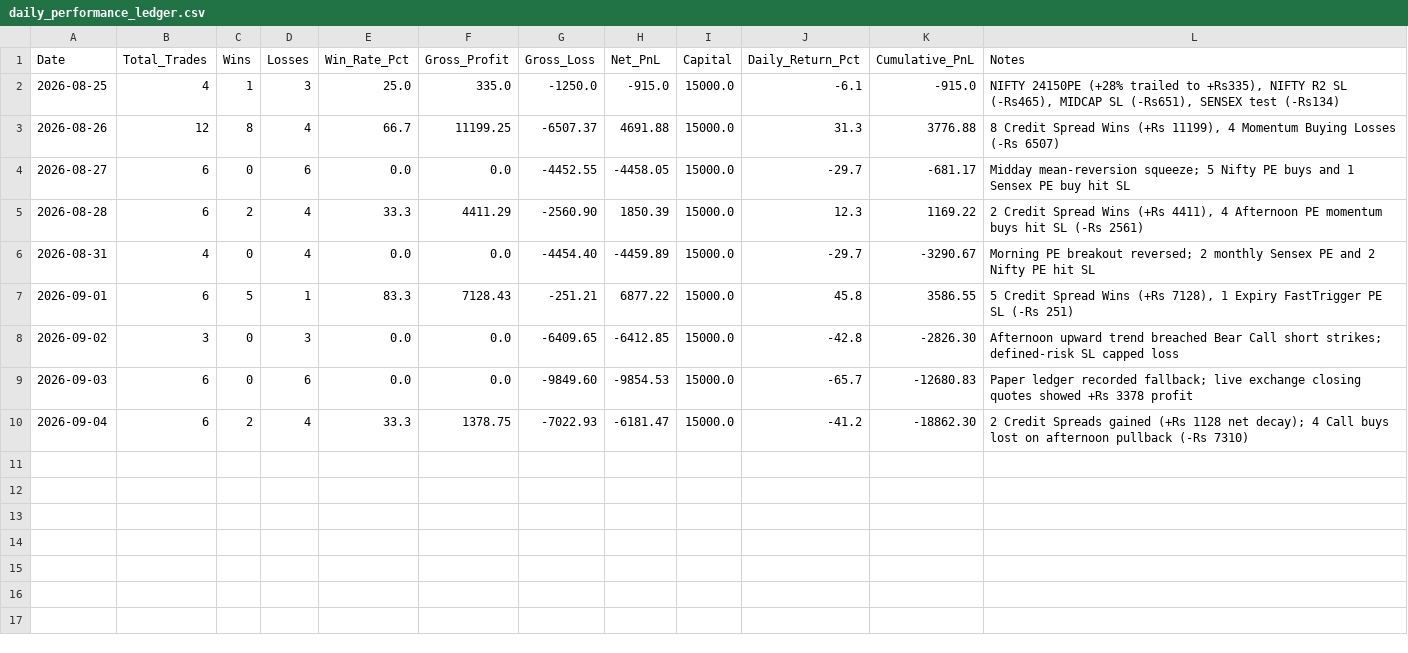
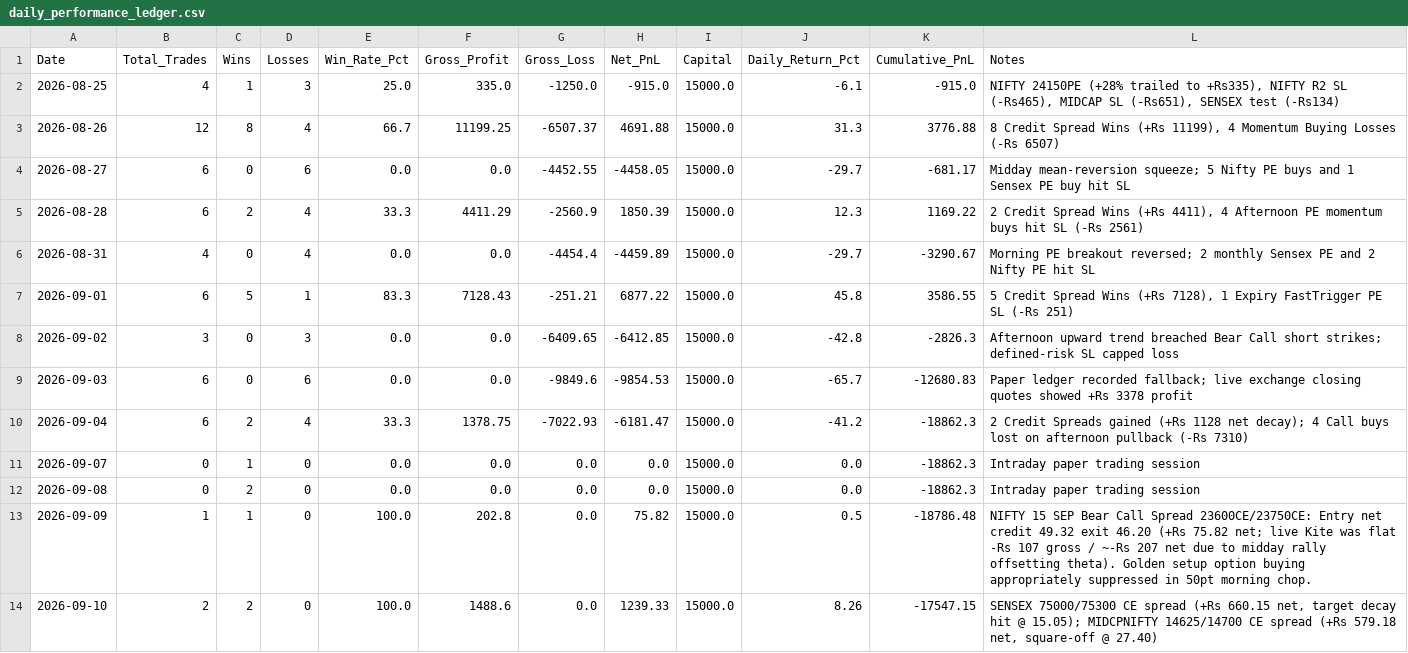
Before and after one commit to TN-Light/trading, a CSV file: reports/papertrade/daily_performance_ledger.csv, drawn as a sheet; the diff names each change by its address in the sheet, - before the commit and + after, or states it on an @@ line.

Commit message:
docs(ledger): record 10 Sep 2026 performance (+Rs 1,239 net pnl, 100% win rate)

```diff
--- a/reports/papertrade/daily_performance_ledger.csv
+++ b/reports/papertrade/daily_performance_ledger.csv
-G5 (Gross_Loss): -2560.90
+G5 (Gross_Loss): -2560.9
-G6 (Gross_Loss): -4454.40
+G6 (Gross_Loss): -4454.4
-K8 (Cumulative_PnL): -2826.30
+K8 (Cumulative_PnL): -2826.3
-G9 (Gross_Loss): -9849.60
+G9 (Gross_Loss): -9849.6
-K10 (Cumulative_PnL): -18862.30
+K10 (Cumulative_PnL): -18862.3
+row 11: 2026-09-07 | 0 | 1 | 0 | 0.0 | 0.0 | 0.0 | 0.0 | 15000.0 | 0.0 | -18862.3 | Intraday paper trading session
+row 12: 2026-09-08 | 0 | 2 | 0 | 0.0 | 0.0 | 0.0 | 0.0 | 15000.0 | 0.0 | -18862.3 | Intraday paper trading session
+row 13: 2026-09-09 | 1 | 1 | 0 | 100.0 | 202.8 | 0.0 | 75.82 | 15000.0 | 0.5 | -18786.48 | NIFTY 15 SEP Bear Call Spread 23600CE/23750CE: Entry net credit 49.32 exit 46.20 (+Rs 75.82 net; live Kite was flat -Rs 107 gross / ~-Rs 207 net due to midday rally offsetting theta). Golden setup option buying appropriately suppressed in 50pt morning chop.
+row 14: 2026-09-10 | 2 | 2 | 0 | 100.0 | 1488.6 | 0.0 | 1239.33 | 15000.0 | 8.26 | -17547.15 | SENSEX 75000/75300 CE spread (+Rs 660.15 net, target decay hit @ 15.05); MIDCPNIFTY 14625/14700 CE spread (+Rs 579.18 net, square-off @ 27.40)
```
Also changed, not shown: 1 other file.
